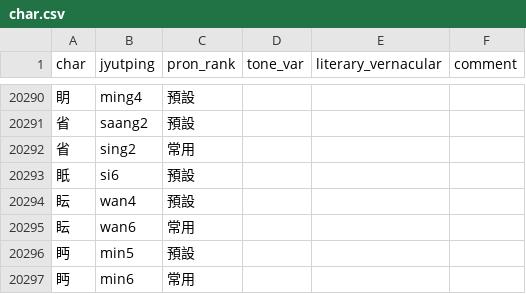
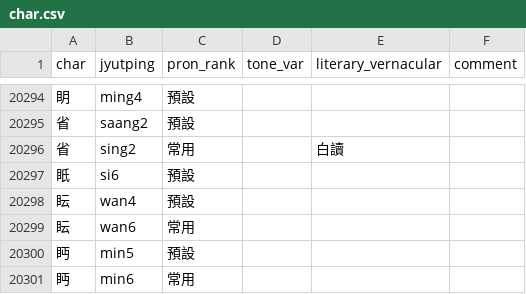
Before and after one commit to CanCLID/rime-cantonese-upstream, a CSV file: char.csv, drawn as a sheet; only a part is shown, gaps mark what is left out; the diff covers the shown part only.

```diff
--- a/char.csv
+++ b/char.csv
@@ -20291,3 +20295,3 @@ char,jyutping,pron_rank,tone_var,literary_vernacular,comment
 省,saang2,預設,,,
-省,sing2,常用,,,
+省,sing2,常用,,白讀,
 眂,si6,預設,,,
```
Also changed, not shown: 6 added rows elsewhere in this file, phrase_fragment.csv, 1 other file.
